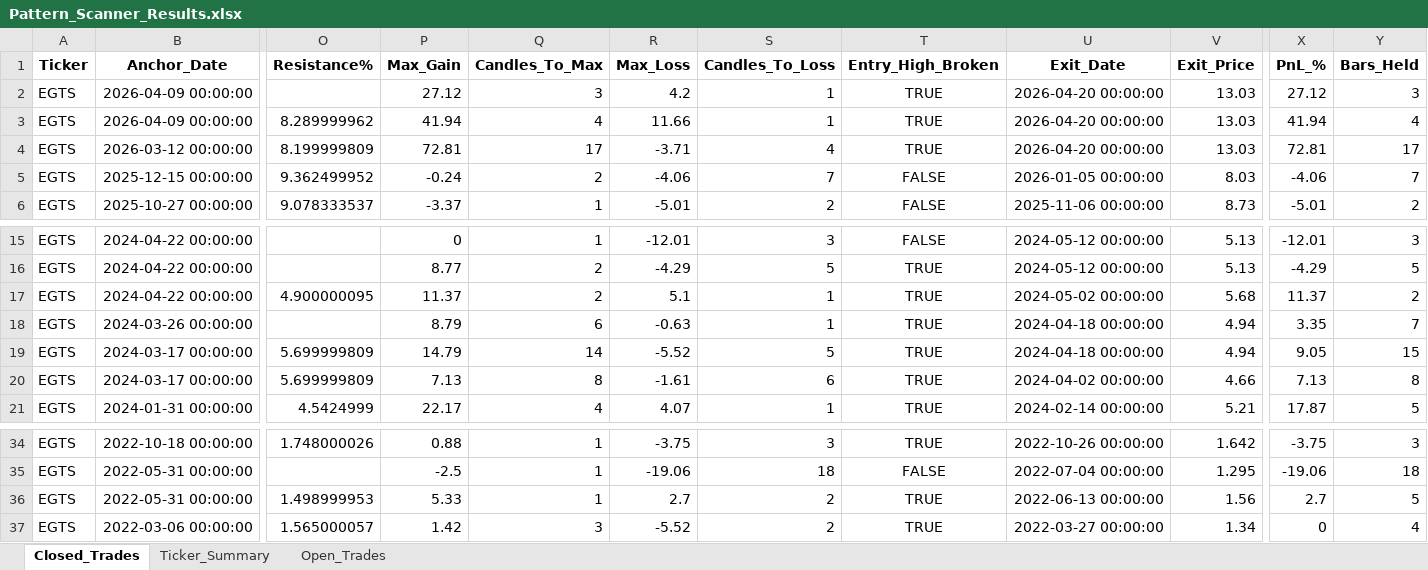
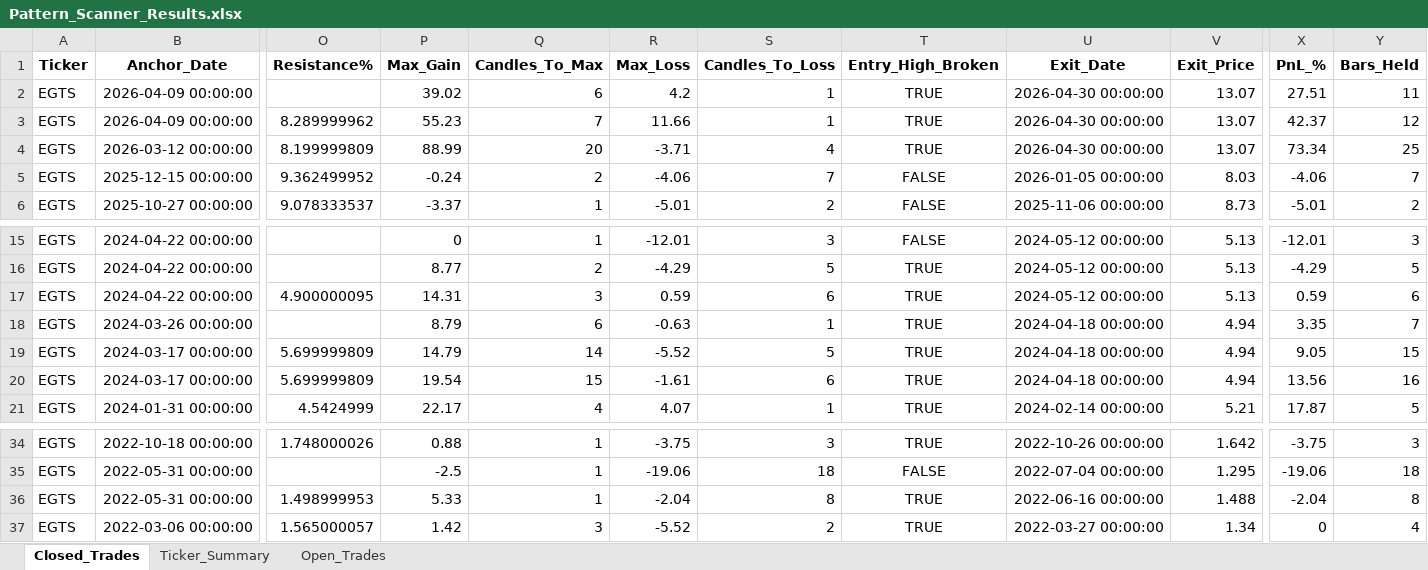
Before and after one commit to vancedmazen-art/stock_dashboard, an Excel workbook: Pattern_Scanner_Results.xlsx, sheet Closed_Trades, drawn as a sheet; only a part is shown, gaps mark what is left out; values as stored, in another font and other column widths than the file's, no borders; the diff covers the shown part only; the diff names each change by its address in the sheet, - before the commit and + after, or states it on an @@ line.

Commit message:
Update Pattern_Scanner_Results.xlsx 2026-05-20 20:05:37.879322

```diff
--- a/Pattern_Scanner_Results.xlsx (sheet Closed_Trades)
+++ b/Pattern_Scanner_Results.xlsx (sheet Closed_Trades)
-P2 (Max_Gain): 27.12
+P2 (Max_Gain): 39.02
-Q2 (Candles_To_Max): 3
+Q2 (Candles_To_Max): 6
-U2:U4 (Exit_Date): 2026-04-20 00:00:00
+U2:U4 (Exit_Date): 2026-04-30 00:00:00
-V2:V4 (Exit_Price): 13.03
+V2:V4 (Exit_Price): 13.07
-X2 (PnL_%): 27.12
+X2 (PnL_%): 27.51
-Y2 (Bars_Held): 3
+Y2 (Bars_Held): 11
-P3 (Max_Gain): 41.94
+P3 (Max_Gain): 55.23
-Q3 (Candles_To_Max): 4
+Q3 (Candles_To_Max): 7
-X3 (PnL_%): 41.94
+X3 (PnL_%): 42.37
-Y3 (Bars_Held): 4
+Y3 (Bars_Held): 12
-P4 (Max_Gain): 72.81
+P4 (Max_Gain): 88.99
-Q4 (Candles_To_Max): 17
+Q4 (Candles_To_Max): 20
-X4 (PnL_%): 72.81
+X4 (PnL_%): 73.34
-Y4 (Bars_Held): 17
+Y4 (Bars_Held): 25
-P17 (Max_Gain): 11.37
+P17 (Max_Gain): 14.31
-Q17 (Candles_To_Max): 2
+Q17 (Candles_To_Max): 3
-R17 (Max_Loss): 5.1
+R17 (Max_Loss): 0.59
-S17 (Candles_To_Loss): 1
+S17 (Candles_To_Loss): 6
-U17 (Exit_Date): 2024-05-02 00:00:00
+U17 (Exit_Date): 2024-05-12 00:00:00
-V17 (Exit_Price): 5.68
+V17 (Exit_Price): 5.13
-X17 (PnL_%): 11.37
+X17 (PnL_%): 0.59
-Y17 (Bars_Held): 2
+Y17 (Bars_Held): 6
-P20 (Max_Gain): 7.13
+P20 (Max_Gain): 19.54
-Q20 (Candles_To_Max): 8
+Q20 (Candles_To_Max): 15
-U20 (Exit_Date): 2024-04-02 00:00:00
+U20 (Exit_Date): 2024-04-18 00:00:00
-V20 (Exit_Price): 4.66
+V20 (Exit_Price): 4.94
-X20 (PnL_%): 7.13
+X20 (PnL_%): 13.56
-Y20 (Bars_Held): 8
+Y20 (Bars_Held): 16
-R36 (Max_Loss): 2.7
+R36 (Max_Loss): -2.04
-S36 (Candles_To_Loss): 2
+S36 (Candles_To_Loss): 8
-U36 (Exit_Date): 2022-06-13 00:00:00
+U36 (Exit_Date): 2022-06-16 00:00:00
-V36 (Exit_Price): 1.56
+V36 (Exit_Price): 1.488
-X36 (PnL_%): 2.7
+X36 (PnL_%): -2.04
-Y36 (Bars_Held): 5
+Y36 (Bars_Held): 8
```
Also changed, not shown: 30 edited cells elsewhere in this sheet, sheet Ticker_Summary.
